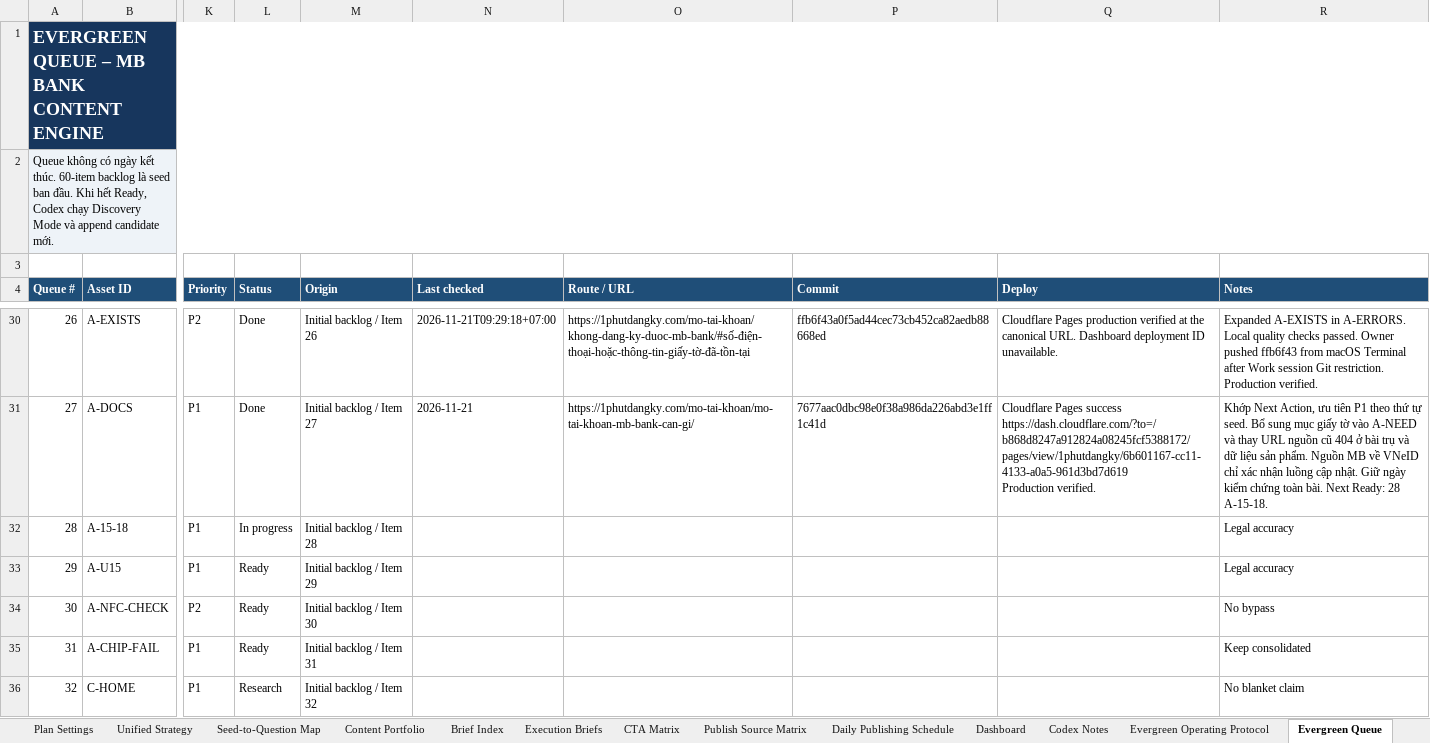
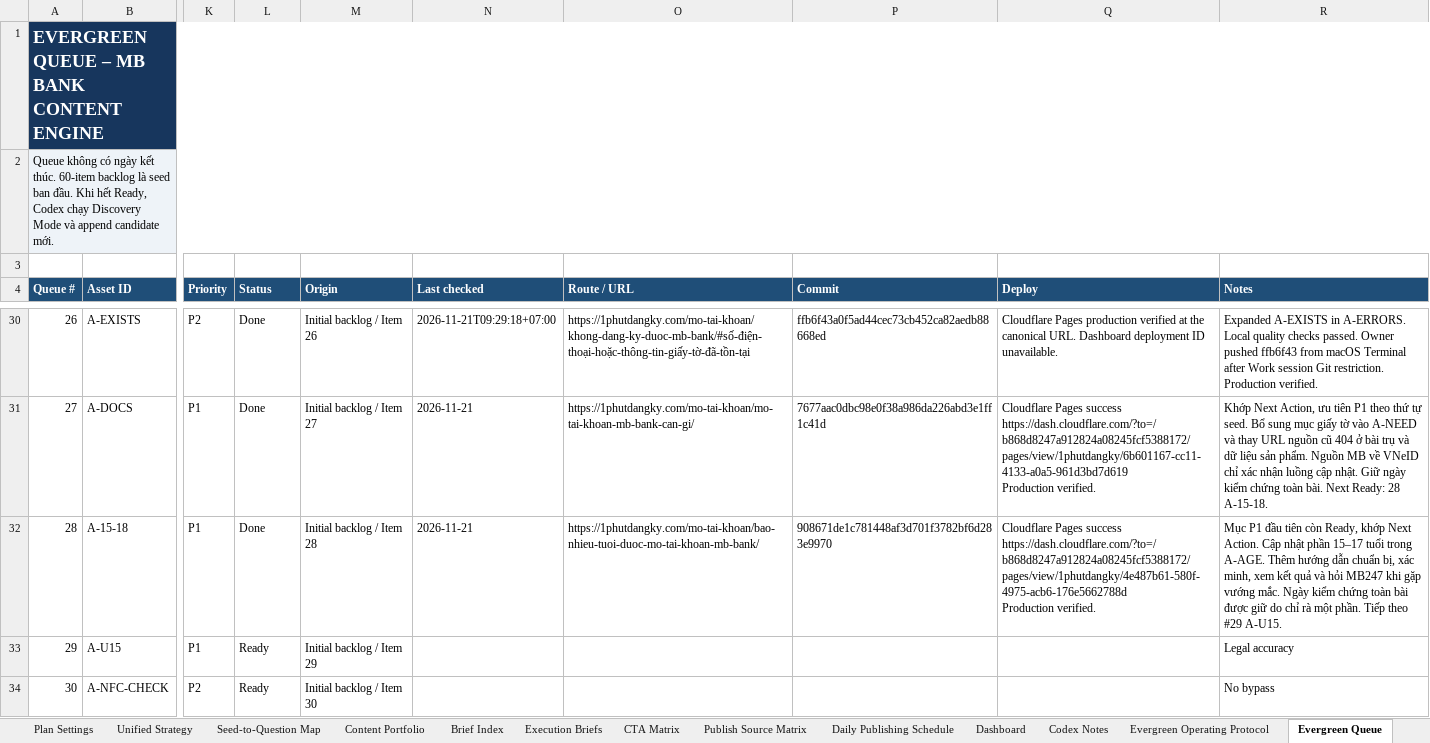
Before and after one commit to vothanhphatsocial/1phutdangky, an Excel workbook: docs/content/1phutdangky_MB_Bank_Evergreen_Content_Engine.xlsx, sheet Evergreen Queue, drawn as a sheet; only a part is shown, gaps mark what is left out; the shorter side is filled out with more unchanged rows; values as stored, in another font and other column widths than the file's, no borders; conditional formats and table styles not drawn; ↵ is a line break in a cell; the diff names each change by its address in the sheet, - before the commit and + after, or states it on an @@ line.

Commit message:
chore(content): record MB Bank age guidance publication

```diff
--- a/docs/content/1phutdangky_MB_Bank_Evergreen_Content_Engine.xlsx (sheet Evergreen Queue)
+++ b/docs/content/1phutdangky_MB_Bank_Evergreen_Content_Engine.xlsx (sheet Evergreen Queue)
-L32 (Status): In progress
+L32 (Status): Done
-N32 (Last checked): (empty)
+N32 (Last checked): 2026-11-21
-O32 (Route / URL): (empty)
+O32 (Route / URL): https://1phutdangky.com/mo-tai-khoan/bao-nhieu-tuoi-duoc-mo-tai-khoan-mb-bank/
-P32 (Commit): (empty)
+P32 (Commit): 908671de1c781448af3d701f3782bf6d283e9970
-Q32 (Deploy): (empty)
+Q32 (Deploy): Cloudflare Pages success https://dash.cloudflare.com/?to=/b868d8247a912824a08245fcf5388172/pages/view/1phutdangky/4e487b61-580f-4975-acb6-176e5662788d ↵ Production verified.
-R32 (Notes): Legal accuracy
+R32 (Notes): Mục P1 đầu tiên còn Ready, khớp Next Action. Cập nhật phần 15–17 tuổi trong A-AGE. Thêm hướng dẫn chuẩn bị, xác minh, xem kết quả và hỏi MB247 khi gặp vướng mắc. Ngày kiểm chứng toàn bài được giữ do chỉ rà một phần. Tiếp theo #29 A-U15.
```
Also changed, not shown: sheet Run Log, sheet Publish Source Matrix.
